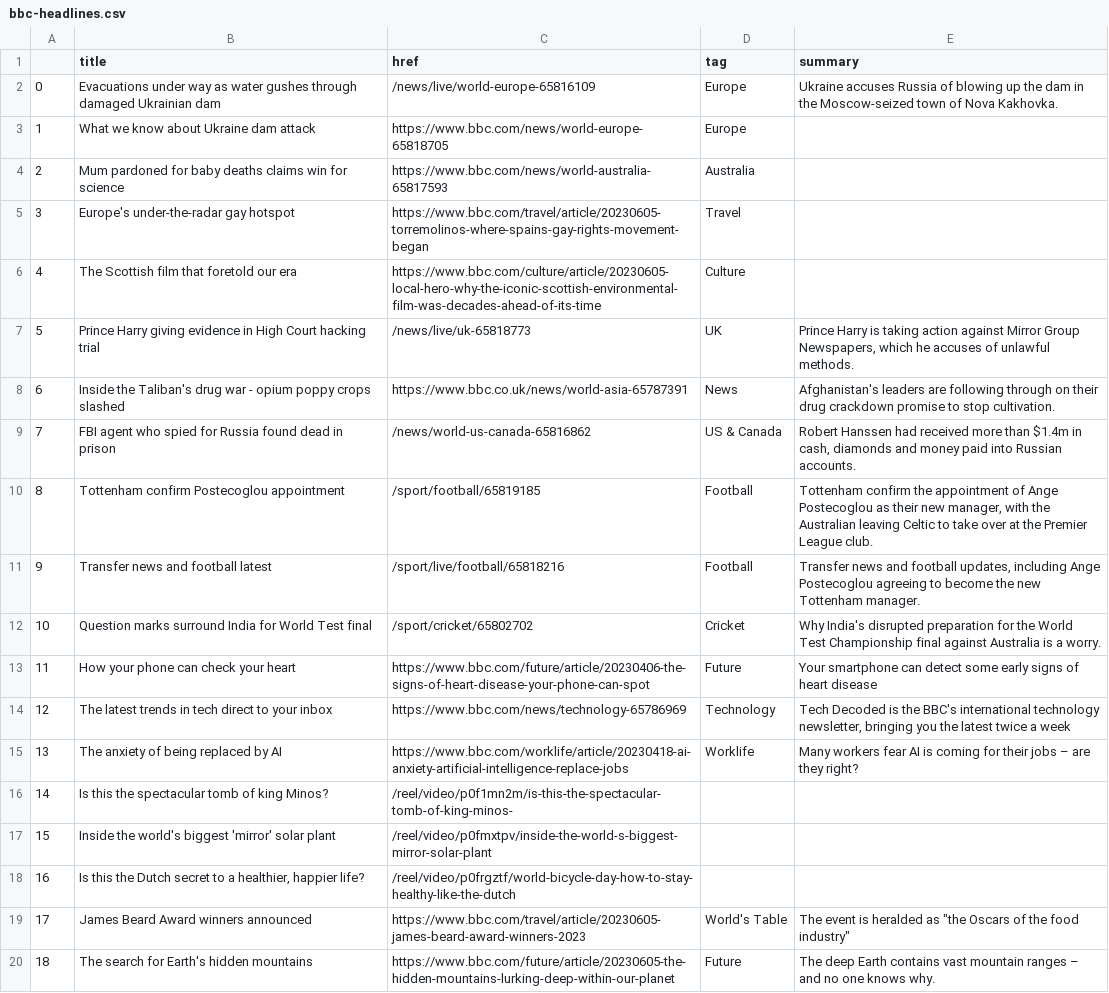
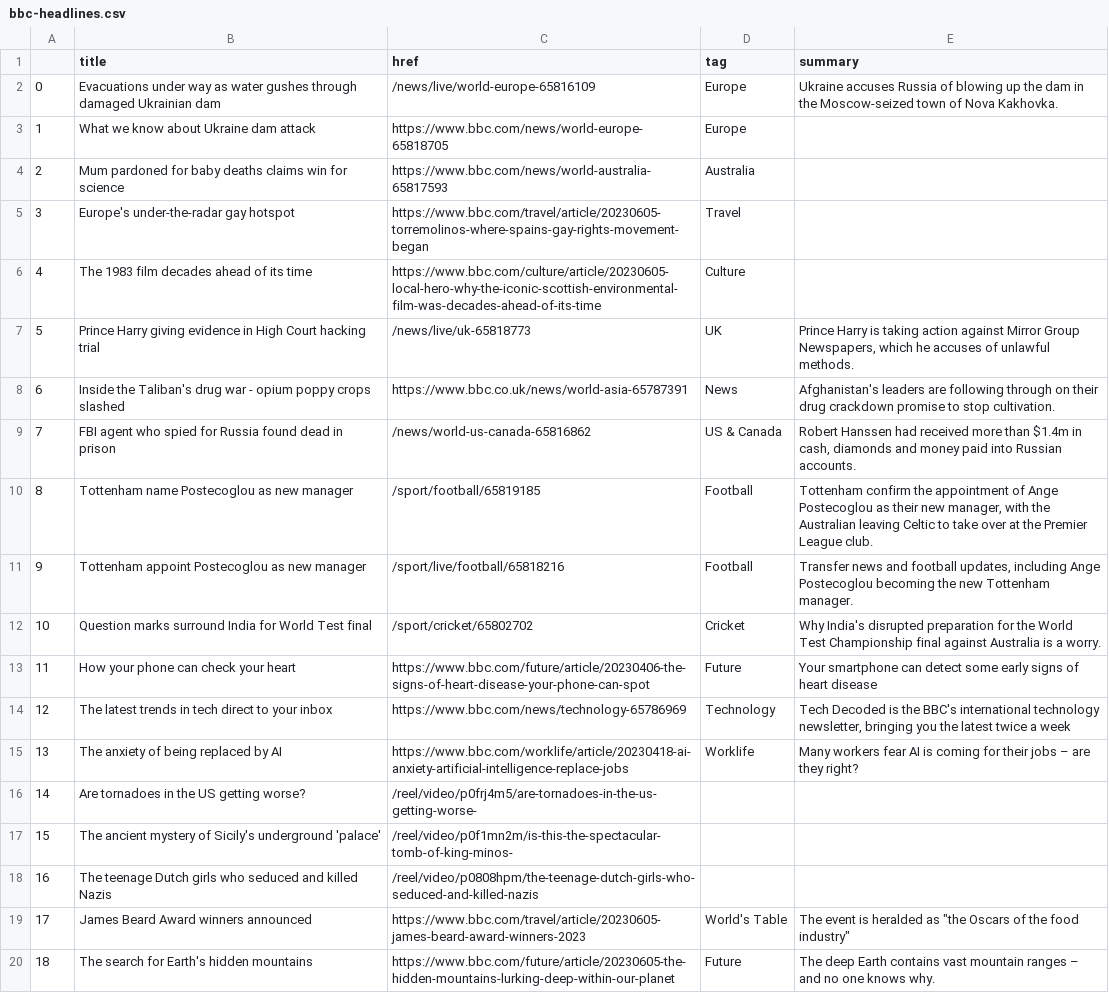
Before and after one commit to anastasiajourno/Automatic-scraper, a CSV file: bbc-headlines.csv, drawn as a sheet; only a part is shown.

```diff
--- a/bbc-headlines.csv
+++ b/bbc-headlines.csv
@@ -5,3 +5,3 @@
 3,Europe's under-the-radar gay hotspot,https://www.bbc.com/travel/article/20230605-torremolinos-where-spains-gay-rights-movement-began,Travel,
-4,The Scottish film that foretold our era,https://www.bbc.com/culture/article/20230605-local-hero-why-the-iconic-scottish-environmental-film-was-decades-ahead-of-its-time,Culture,
+4,The 1983 film decades ahead of its time,https://www.bbc.com/culture/article/20230605-local-hero-why-the-iconic-scottish-environmental-film-was-decades-ahead-of-its-time,Culture,
 5,Prince Harry giving evidence in High Court hacking trial,/news/live/uk-65818773,UK,"Prince Harry is taking action against Mirror Group Newspapers, which he accuses of unlawful methods."
@@ -9,4 +9,4 @@
 7,FBI agent who spied for Russia found dead in prison,/news/world-us-canada-65816862,US & Canada,"Robert Hanssen had received more than $1.4m in cash, diamonds and money paid into Russian accounts."
-8,Tottenham confirm Postecoglou appointment,/sport/football/65819185,Football,"Tottenham confirm the appointment of Ange Postecoglou as their new manager, with the Australian leaving Celtic to take over at the Premier League club."
-9,Transfer news and football latest,/sport/live/football/65818216,Football,"Transfer news and football updates, including Ange Postecoglou agreeing to become the new Tottenham manager."
+8,Tottenham name Postecoglou as new manager,/sport/football/65819185,Football,"Tottenham confirm the appointment of Ange Postecoglou as their new manager, with the Australian leaving Celtic to take over at the Premier League club."
+9,Tottenham appoint Postecoglou as new manager,/sport/live/football/65818216,Football,"Transfer news and football updates, including Ange Postecoglou becoming the new Tottenham manager."
 10,Question marks surround India for World Test final,/sport/cricket/65802702,Cricket,Why India's disrupted preparation for the World Test Championship final against Australia is a worry.
@@ -15,5 +15,5 @@
 13,The anxiety of being replaced by AI,https://www.bbc.com/worklife/article/20230418-ai-anxiety-artificial-intelligence-replace-jobs,Worklife,Many workers fear AI is coming for their jobs – are they right?
-14,Is this the spectacular tomb of king Minos?,/reel/video/p0f1mn2m/is-this-the-spectacular-tomb-of-king-minos-,,
-15,Inside the world's biggest 'mirror' solar plant,/reel/video/p0fmxtpv/inside-the-world-s-biggest-mirror-solar-plant,,
-16,"Is this the Dutch secret to a healthier, happier life?",/reel/video/p0frgztf/world-bicycle-day-how-to-stay-healthy-like-the-dutch,,
+14,Are tornadoes in the US getting worse?,/reel/video/p0frj4m5/are-tornadoes-in-the-us-getting-worse-,,
+15,The ancient mystery of Sicily's underground 'palace',/reel/video/p0f1mn2m/is-this-the-spectacular-tomb-of-king-minos-,,
+16,The teenage Dutch girls who seduced and killed Nazis,/reel/video/p0808hpm/the-teenage-dutch-girls-who-seduced-and-killed-nazis,,
 17,James Beard Award winners announced,https://www.bbc.com/travel/article/20230605-james-beard-award-winners-2023,World's Table,"The event is heralded as ""the Oscars of the food industry"""
```
